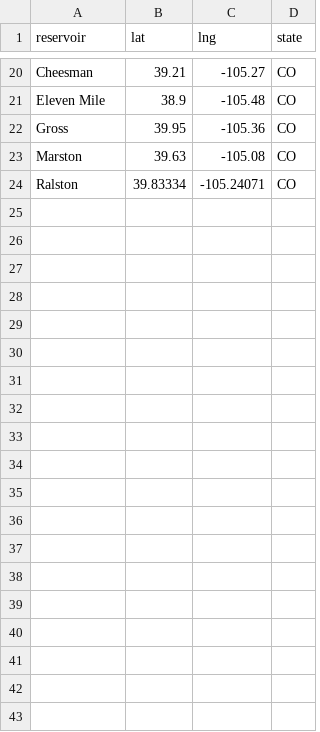
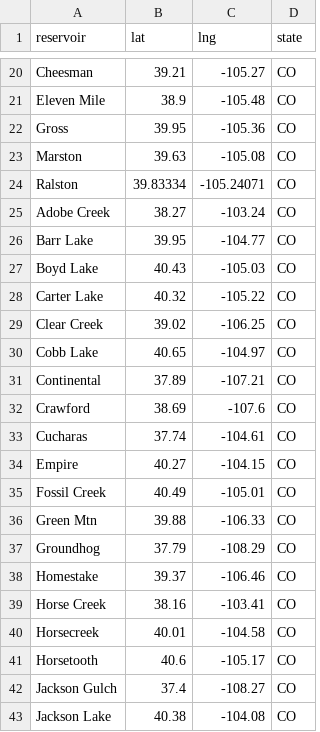
Before and after one commit to lfarrell/Western-Water, a CSV file: station_data/co.csv, drawn as a sheet; only a part is shown, gaps mark what is left out; the diff covers the shown part only; the diff names each change by its address in the sheet, - before the commit and + after, or states it on an @@ line.

```diff
--- a/station_data/co.csv
+++ b/station_data/co.csv
+row 25: Adobe Creek | 38.27 | -103.24 | CO
+row 26: Barr Lake | 39.95 | -104.77 | CO
+row 27: Boyd Lake | 40.43 | -105.03 | CO
+row 28: Carter Lake | 40.32 | -105.22 | CO
+row 29: Clear Creek | 39.02 | -106.25 | CO
+row 30: Cobb Lake | 40.65 | -104.97 | CO
+row 31: Continental | 37.89 | -107.21 | CO
+row 32: Crawford | 38.69 | -107.6 | CO
+row 33: Cucharas | 37.74 | -104.61 | CO
+row 34: Empire | 40.27 | -104.15 | CO
+row 35: Fossil Creek | 40.49 | -105.01 | CO
+row 36: Green Mtn | 39.88 | -106.33 | CO
+row 37: Groundhog | 37.79 | -108.29 | CO
+row 38: Homestake | 39.37 | -106.46 | CO
+row 39: Horse Creek | 38.16 | -103.41 | CO
+row 40: Horsecreek | 40.01 | -104.58 | CO
+row 41: Horsetooth | 40.6 | -105.17 | CO
+row 42: Jackson Gulch | 37.4 | -108.27 | CO
+row 43: Jackson Lake | 40.38 | -104.08 | CO
```
Also changed, not shown: 30 added rows elsewhere in this file, station_data/all_resv.csv, station_data/id.csv, 9 other files.
